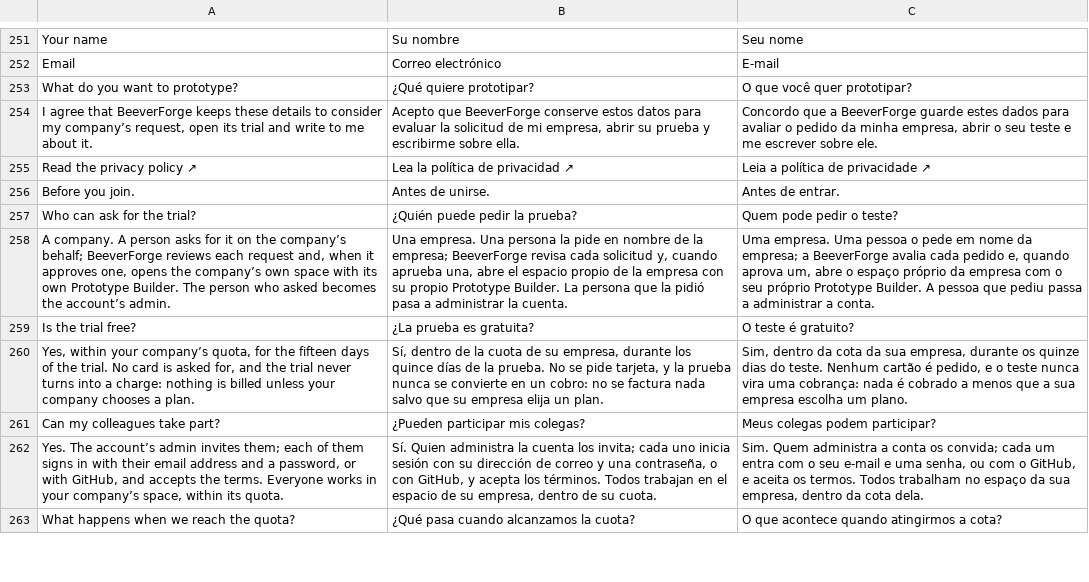
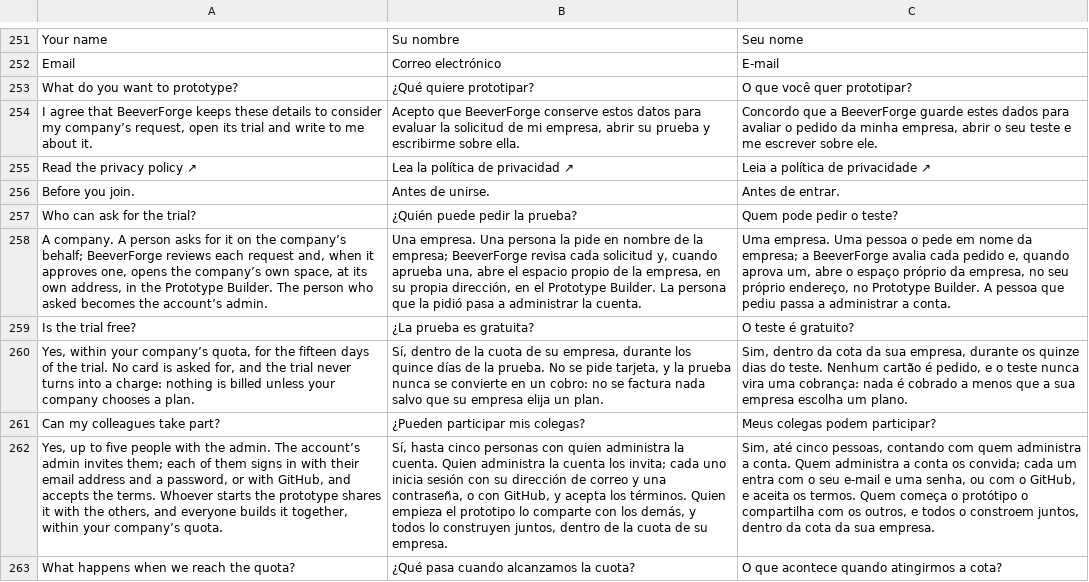
Before and after one commit to BeeverForge/beeverforge-website, a TSV file: scripts/translations.tsv, drawn as a sheet; only a part is shown, gaps mark what is left out; the diff covers the shown part only; the diff names each change by its address in the sheet, - before the commit and + after, or states it on an @@ line.

Commit message:
The approved words: one shared Prototype Builder, one prototype per company, the four tiers, and the legal texts 1.1 (#32–#35) (#36)
* The approved words: one shared Prototype Builder, one prototype per company, the four tiers, and the legal texts 1.1 (#32, #33, #34, #35)

The Try page says the company's own space, at its own address, in the Prototype
Builder (#34), and one prototype per company built together by up to five people,
with the AI budget all the trials share (#35). Home and pricing name the four tiers
above the plan cards, and the home's "Your choice of AI" says on-premises models are
Enterprise's (#33). English, Spanish and Portuguese.

The privacy policy and the terms are version 1.1, final, dated 2026-11-03: version
1.0 plus the United Kingdom (AWS, London, eu-west-2) as where the data is hosted, the
list of addresses we never write to again (#32), Team where 1.0 said Business (#33),
and the terms' one prototype per company account (#35). No sentence of a draft and
no note enters them. The drafts are version 1.2, still drafts, with the same changes
and every note unchanged; each says it builds on 1.1.

* The terms' §3 and the Try page's AI-key answer say what the approved words say: the company's space in the one Prototype Builder, and a model you run yourself as Enterprise's; the texts dated 2026-11-02, the day they are published

---------

Co-authored-by: Roberto Pereira <castellosoft.admin@gmail.com>

```diff
--- a/scripts/translations.tsv
+++ b/scripts/translations.tsv
-A258: …company’s own space with its own Prototype Builder.…
+A258: …company’s own space, at its own address, in the Prototype Builder.…
-B258: …de la empresa con su propio Prototype Builder.…
+B258: …de la empresa, en su propia dirección, en el Prototype Builder.…
-C258: …próprio da empresa com o seu próprio Prototype Builder.…
+C258: …próprio da empresa, no seu próprio endereço, no Prototype Builder.…
-A262: Yes. The account’s admin invites them; each of them signs in with their email address and a password, or with GitHub, and accepts the terms. Everyone works in your company’s space, within its quota.
+A262: Yes, up to five people with the admin. The account’s admin invites them; each of them signs in with their email address and a password, or with GitHub, and accepts the terms. Whoever starts the prototype shares it with the others, and everyone builds it together, within your company’s quota.
-B262: Sí. Quien administra la cuenta los invita; cada uno inicia sesión con su dirección de correo y una contraseña, o con GitHub, y acepta los términos. Todos trabajan en el espacio de su empresa, dentro de su cuota.
+B262: Sí, hasta cinco personas con quien administra la cuenta. Quien administra la cuenta los invita; cada uno inicia sesión con su dirección de correo y una contraseña, o con GitHub, y acepta los términos. Quien empieza el prototipo lo comparte con los demás, y todos lo construyen juntos, dentro de la cuota de su empresa.
-C262: Sim. Quem administra a conta os convida; cada um entra com o seu e-mail e uma senha, ou com o GitHub, e aceita os termos. Todos trabalham no espaço da sua empresa, dentro da cota dela.
+C262: Sim, até cinco pessoas, contando com quem administra a conta. Quem administra a conta os convida; cada um entra com o seu e-mail e uma senha, ou com o GitHub, e aceita os termos. Quem começa o protótipo o compartilha com os outros, e todos o constroem juntos, dentro da cota da sua empresa.
```
Also changed, not shown: 3 added rows, 3 removed rows and 15 edited cells elsewhere in this file, 47 other files.
